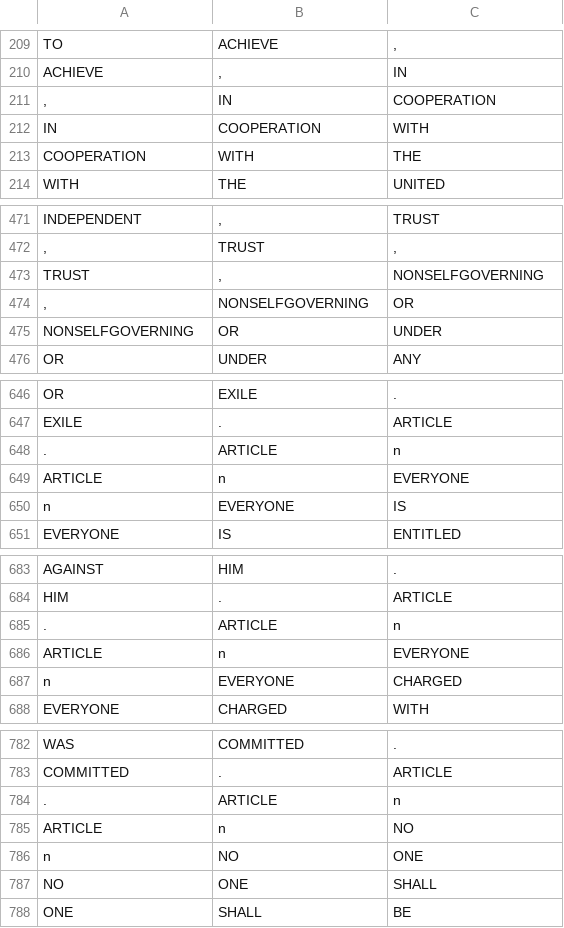
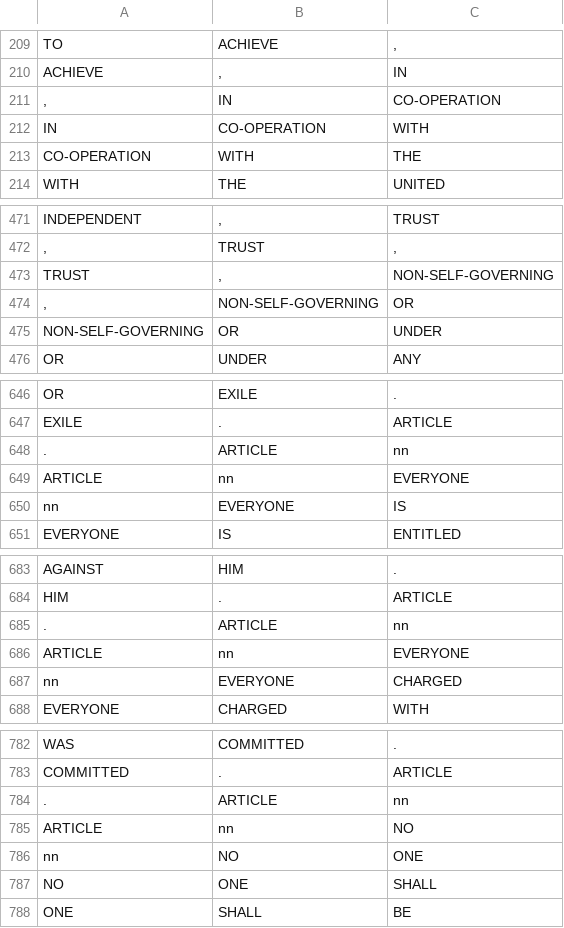
Before and after one commit to pglpm/ADA511, a CSV file: code/ngram-test.csv, drawn as a sheet; only a part is shown, gaps mark what is left out; the diff covers the shown part only.

```diff
--- a/code/ngram-test.csv
+++ b/code/ngram-test.csv
@@ -210,5 +210,5 @@
 "ACHIEVE",",","IN"
-",","IN","COOPERATION"
-"IN","COOPERATION","WITH"
-"COOPERATION","WITH","THE"
+",","IN","CO-OPERATION"
+"IN","CO-OPERATION","WITH"
+"CO-OPERATION","WITH","THE"
 "WITH","THE","UNITED"
@@ -472,5 +472,5 @@
 ",","TRUST",","
-"TRUST",",","NONSELFGOVERNING"
-",","NONSELFGOVERNING","OR"
-"NONSELFGOVERNING","OR","UNDER"
+"TRUST",",","NON-SELF-GOVERNING"
+",","NON-SELF-GOVERNING","OR"
+"NON-SELF-GOVERNING","OR","UNDER"
 "OR","UNDER","ANY"
@@ -647,5 +647,5 @@
 "EXILE",".","ARTICLE"
-".","ARTICLE","n"
-"ARTICLE","n","EVERYONE"
-"n","EVERYONE","IS"
+".","ARTICLE","nn"
+"ARTICLE","nn","EVERYONE"
+"nn","EVERYONE","IS"
 "EVERYONE","IS","ENTITLED"
@@ -684,5 +684,5 @@
 "HIM",".","ARTICLE"
-".","ARTICLE","n"
-"ARTICLE","n","EVERYONE"
-"n","EVERYONE","CHARGED"
+".","ARTICLE","nn"
+"ARTICLE","nn","EVERYONE"
+"nn","EVERYONE","CHARGED"
 "EVERYONE","CHARGED","WITH"
@@ -783,5 +783,5 @@
 "COMMITTED",".","ARTICLE"
-".","ARTICLE","n"
-"ARTICLE","n","NO"
-"n","NO","ONE"
+".","ARTICLE","nn"
+"ARTICLE","nn","NO"
+"nn","NO","ONE"
 "NO","ONE","SHALL"
```
Also changed, not shown: 63 edited cells elsewhere in this file, code/meta-test.csv, 1 other file.
